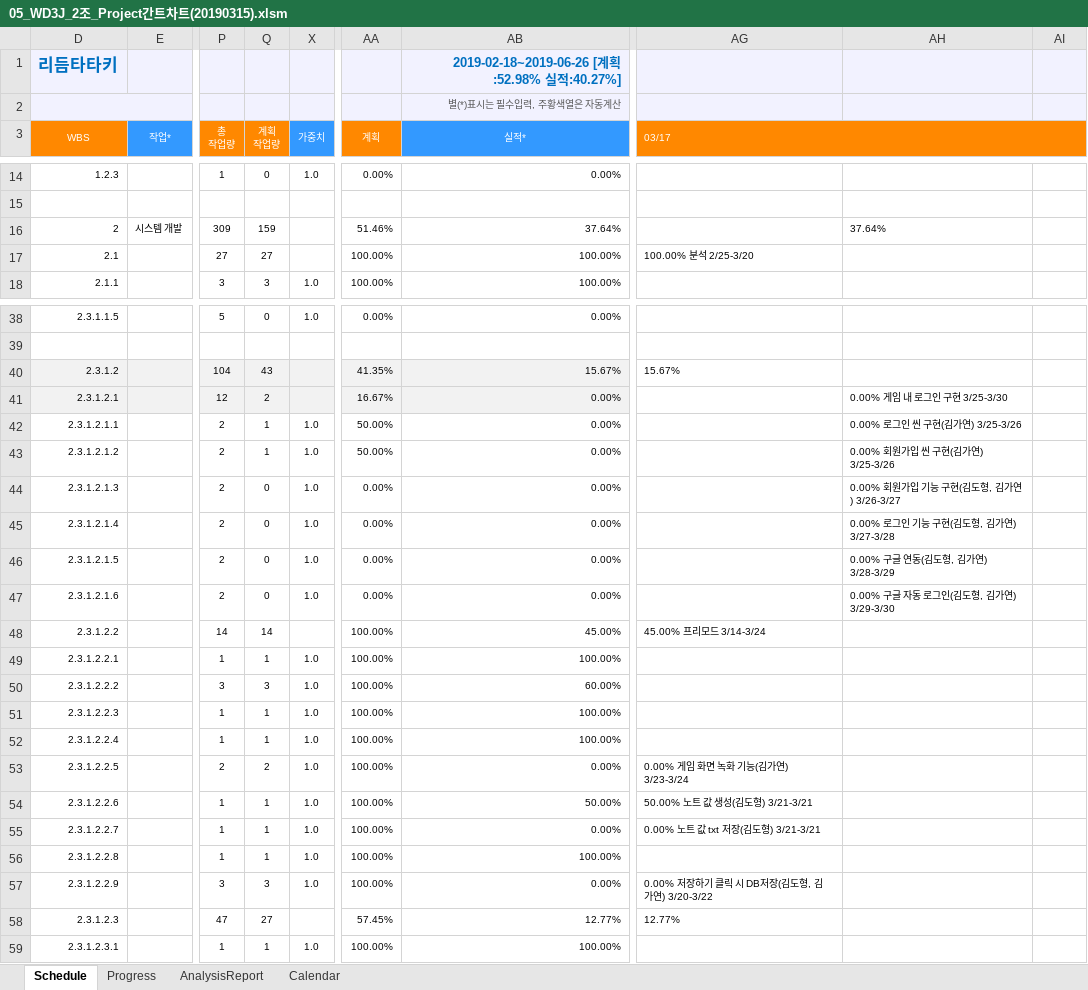
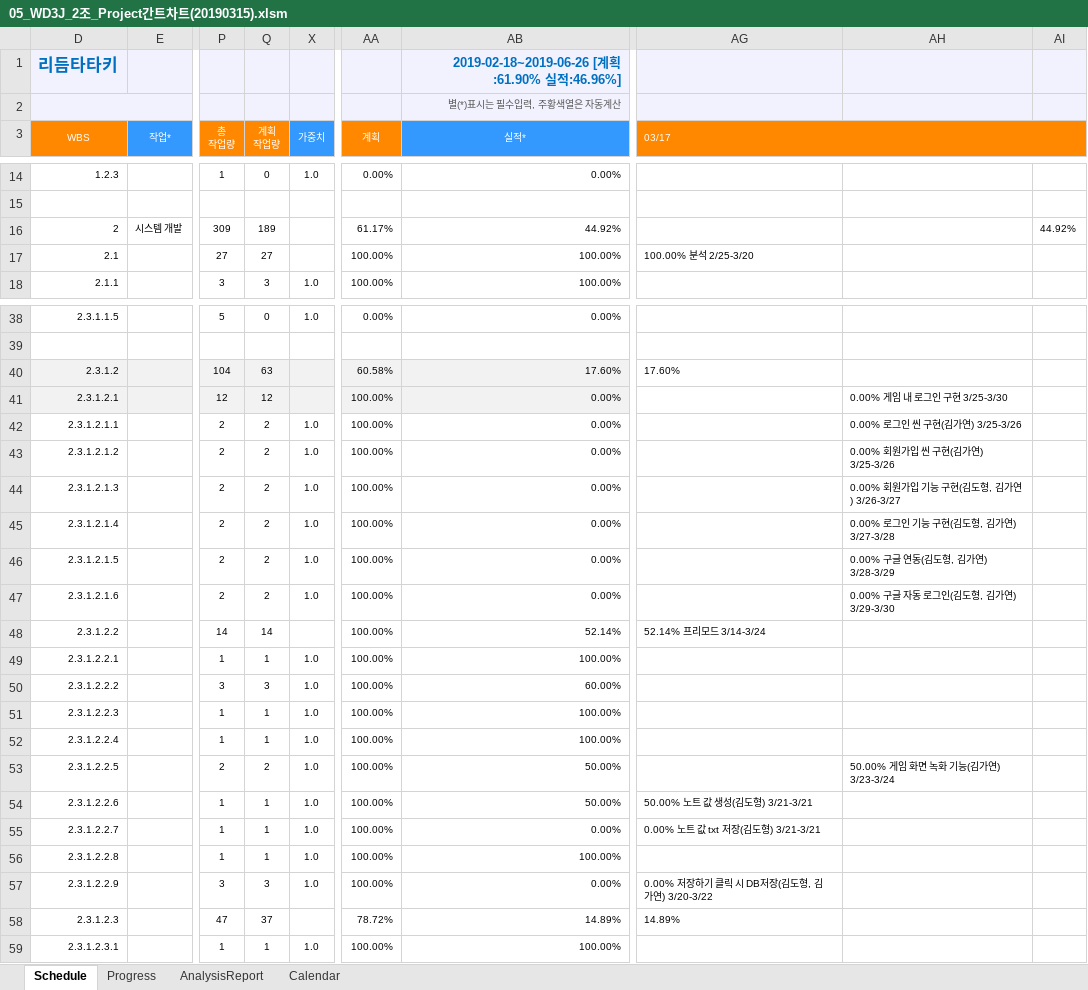
Before and after one commit to rakurakuteam/RhythmTataki, an Excel workbook: Document/05_WBS단위 일정관리표/05_WD3J_2조_Project간트차트(20190315).xlsm, sheet Schedule, drawn as a sheet; only a part is shown, gaps mark what is left out; values as stored, in another font and other column widths than the file's, no borders; charts and pictures and conditional formats not drawn; the diff covers the shown part only; the diff names each change by its address in the sheet, - before the commit and + after, or states it on an @@ line.

```diff
--- a/Document/05_WBS단위 일정관리표/05_WD3J_2조_Project간트차트(20190315).xlsm (sheet Schedule)
+++ b/Document/05_WBS단위 일정관리표/05_WD3J_2조_Project간트차트(20190315).xlsm (sheet Schedule)
-AB1 (실적*): 2019-02-18~2019-06-26 [계획:52.98% 실적:40.27%]
+AB1 (실적*): 2019-02-18~2019-06-26 [계획:61.90% 실적:46.96%]
-Q16 (계획 작업량): 159
+Q16 (계획 작업량): 189
-AA16 (계획): 51.46%
+AA16 (계획): 61.17%
-AB16 (실적*): 37.64%
+AB16 (실적*): 44.92%
-AH16: 37.64%
+AH16: (empty)
-AI16: (empty)
+AI16: 44.92%
-Q40 (계획 작업량): 43
+Q40 (계획 작업량): 63
-AA40 (계획): 41.35%
+AA40 (계획): 60.58%
-AB40 (실적*): 15.67%
+AB40 (실적*): 17.60%
-AG40 (03/17): 15.67%
+AG40 (03/17): 17.60%
-Q41 (계획 작업량): 2
+Q41 (계획 작업량): 12
-AA41 (계획): 16.67%
+AA41 (계획): 100.00%
-Q42:Q43 (계획 작업량): 1
+Q42:Q43 (계획 작업량): 2
-AA42:AA43 (계획): 50.00%
+AA42:AA43 (계획): 100.00%
-Q44:Q47 (계획 작업량): 0
+Q44:Q47 (계획 작업량): 2
-AA44:AA47 (계획): 0.00%
+AA44:AA47 (계획): 100.00%
-AB48 (실적*): 45.00%
+AB48 (실적*): 52.14%
-AG48 (03/17): 45.00% 프리모드 3/14-3/24
+AG48 (03/17): 52.14% 프리모드 3/14-3/24
-AB53 (실적*): 0.00%
+AB53 (실적*): 50.00%
-AG53 (03/17): 0.00% 게임 화면 녹화 기능(김가연) 3/23-3/24
+AG53 (03/17): (empty)
-AH53: (empty)
+AH53: 50.00% 게임 화면 녹화 기능(김가연) 3/23-3/24
-Q58 (계획 작업량): 27
+Q58 (계획 작업량): 37
-AA58 (계획): 57.45%
+AA58 (계획): 78.72%
-AB58 (실적*): 12.77%
+AB58 (실적*): 14.89%
-AG58 (03/17): 12.77%
+AG58 (03/17): 14.89%
```
Also changed, not shown: 68 edited cells elsewhere in this sheet, sheet Progress, hidden cells, charts or pictures, 9 other files.
